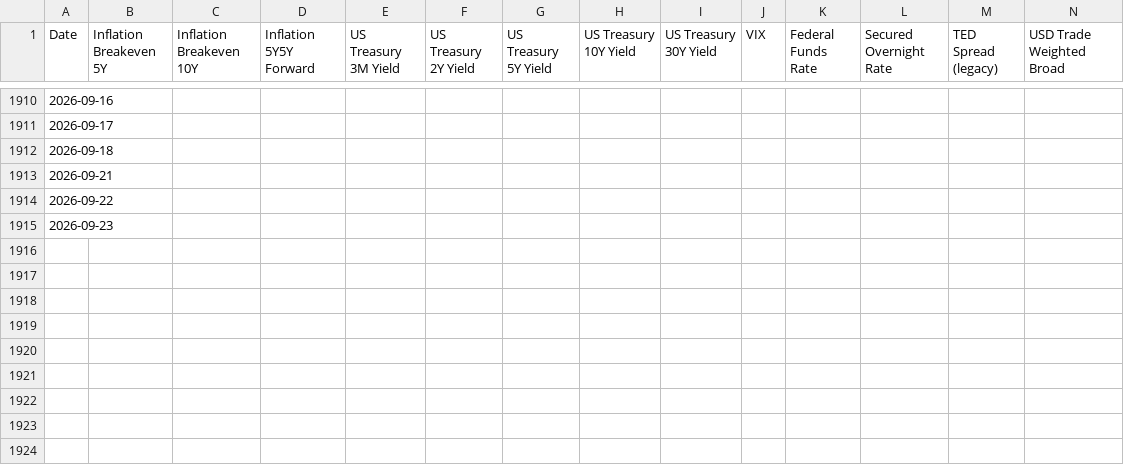
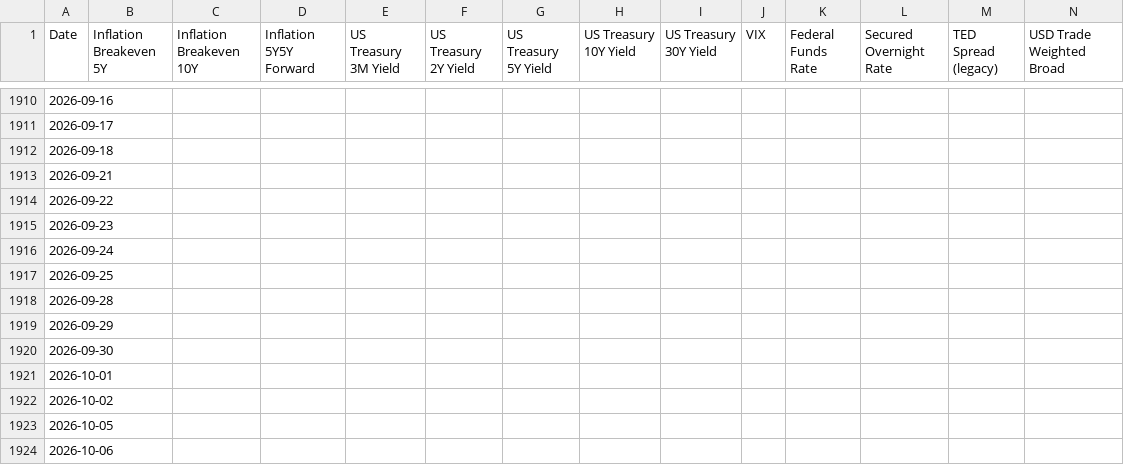
Before and after one commit to bk113/BK-Market-dashboard, a CSV file: data/panel_v22_levels.csv, drawn as a sheet; only a part is shown, gaps mark what is left out; rows hold the shown columns only; the diff names each change by its address in the sheet, - before the commit and + after, or states it on an @@ line.

```diff
--- a/data/panel_v22_levels.csv
+++ b/data/panel_v22_levels.csv
+row 1916: 2026-09-24
+row 1917: 2026-09-25
+row 1918: 2026-09-28
+row 1919: 2026-09-29
+row 1920: 2026-09-30
+row 1921: 2026-10-01
+row 1922: 2026-10-02
+row 1923: 2026-10-05
+row 1924: 2026-10-06
```
Also changed, not shown: data/fred_staleness_report.csv, data/panel_v22_metadata.csv, 7 other files.
